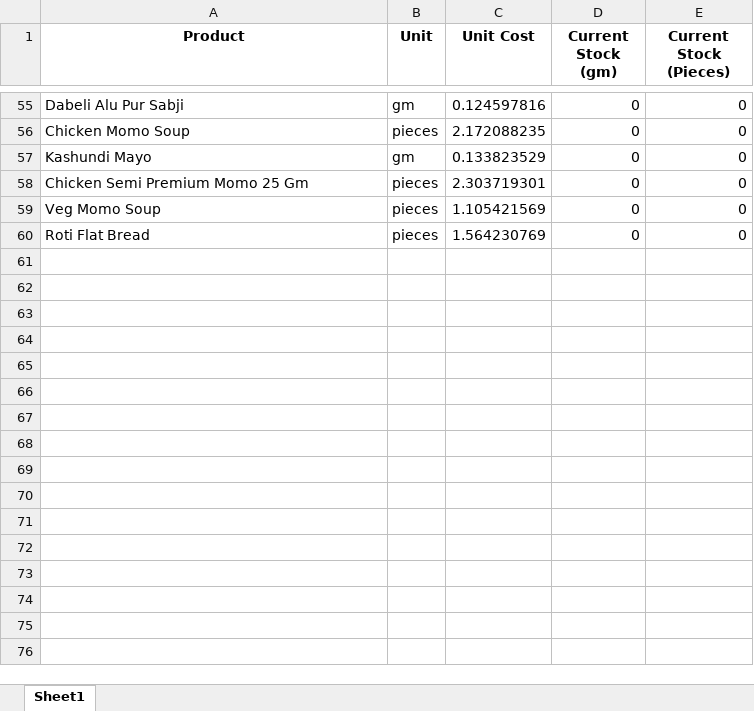
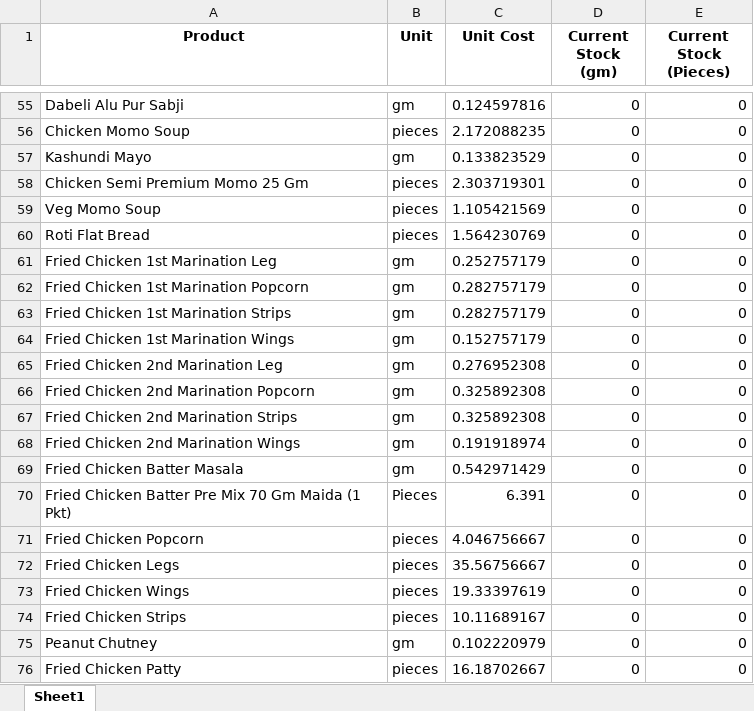
Before and after one commit to debarshiMondal/production_recipe_management_tool, an Excel workbook: production_recipe_management_tool_v1.1/data/Own_Production_Products_List.xlsx, sheet Sheet1, drawn as a sheet; only a part is shown, gaps mark what is left out; values as stored, in another font and other column widths than the file's, no borders; the diff names each change by its address in the sheet, - before the commit and + after, or states it on an @@ line.

```diff
--- a/production_recipe_management_tool_v1.1/data/Own_Production_Products_List.xlsx (sheet Sheet1)
+++ b/production_recipe_management_tool_v1.1/data/Own_Production_Products_List.xlsx (sheet Sheet1)
+row 61: Fried Chicken 1st Marination Leg | gm | 0.252757179 | 0 | 0
+row 62: Fried Chicken 1st Marination Popcorn | gm | 0.282757179 | 0 | 0
+row 63: Fried Chicken 1st Marination Strips | gm | 0.282757179 | 0 | 0
+row 64: Fried Chicken 1st Marination Wings | gm | 0.152757179 | 0 | 0
+row 65: Fried Chicken 2nd Marination Leg | gm | 0.276952308 | 0 | 0
+row 66: Fried Chicken 2nd Marination Popcorn | gm | 0.325892308 | 0 | 0
+row 67: Fried Chicken 2nd Marination Strips | gm | 0.325892308 | 0 | 0
+row 68: Fried Chicken 2nd Marination Wings | gm | 0.191918974 | 0 | 0
+row 69: Fried Chicken Batter Masala | gm | 0.542971429 | 0 | 0
+row 70: Fried Chicken Batter Pre Mix 70 Gm Maida (1 Pkt) | Pieces | 6.391 | 0 | 0
+row 71: Fried Chicken Popcorn | pieces | 4.046756667 | 0 | 0
+row 72: Fried Chicken Legs | pieces | 35.56756667 | 0 | 0
+row 73: Fried Chicken Wings | pieces | 19.33397619 | 0 | 0
+row 74: Fried Chicken Strips | pieces | 10.11689167 | 0 | 0
+row 75: Peanut Chutney | gm | 0.102220979 | 0 | 0
+row 76: Fried Chicken Patty | pieces | 16.18702667 | 0 | 0
```
Also changed, not shown: production_recipe_management_tool_v1.1/data/Outsourced_Product_Lits.xlsx, production_recipe_management_tool_v1.1/data/Packaging_Material_List.xlsx, 35 other files.
